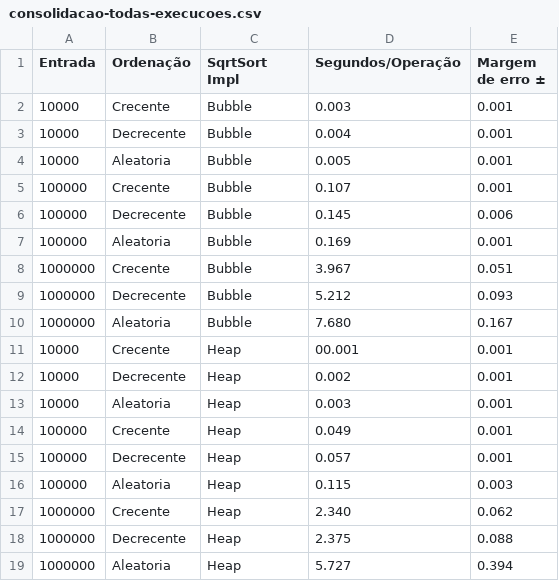
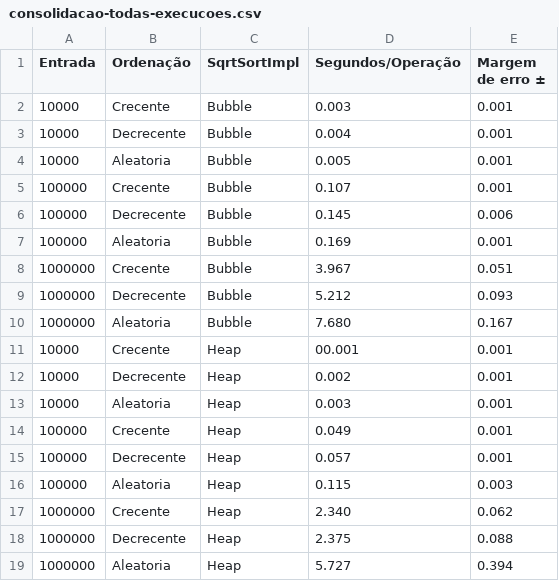
Before and after one commit to Ellian-aragao/IFB-AA, a CSV file: 2024/projeto2-analise-algoritmo-sqrsort/docs/csv/consolidacao-todas-execucoes.csv, drawn as a sheet; the diff names each change by its address in the sheet, - before the commit and + after, or states it on an @@ line.

```diff
--- a/2024/projeto2-analise-algoritmo-sqrsort/docs/csv/consolidacao-todas-execucoes.csv
+++ b/2024/projeto2-analise-algoritmo-sqrsort/docs/csv/consolidacao-todas-execucoes.csv
-C1: SqrtSort Impl
+C1: SqrtSortImpl
```
Also changed, not shown: 2024/projeto2-analise-algoritmo-sqrsort/docs/csv/10⁴-2024-08-19T10:15:42.csv, 2024/projeto2-analise-algoritmo-sqrsort/docs/csv/10⁶-2024-08-19T12:36:34.csv, 11 other files.
